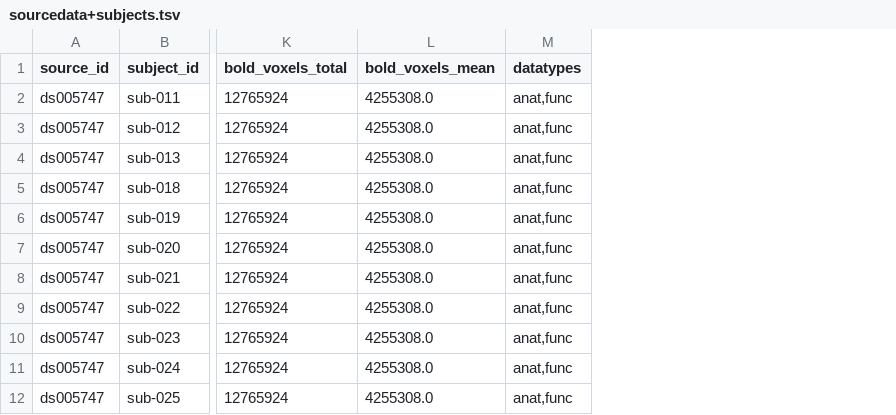
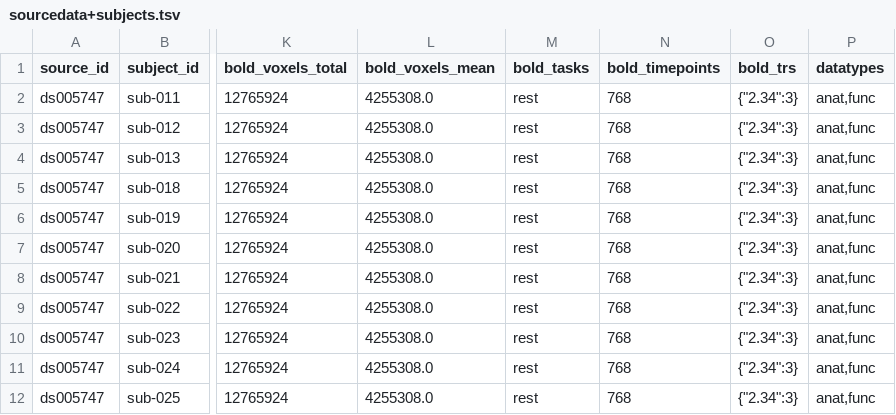
Before and after one commit to OpenNeuroStudies/study-ds005747, a TSV file: sourcedata/sourcedata+subjects.tsv, drawn as a sheet; only a part is shown, gaps mark what is left out; the diff names each change by its address in the sheet, - before the commit and + after, or states it on an @@ line.

Commit message:
Enhance extractions for sourcedata with more info on bold dynamics
We have bold_trs as dict[str,int] since json requires string keys.  YAML does not have
that limitation so may be at some point we would switch but then we might get some wild
1.33333333 values etc

```diff
--- a/sourcedata/sourcedata+subjects.tsv
+++ b/sourcedata/sourcedata+subjects.tsv
+column M (bold_tasks), rows 2-12: all rest
+column N (bold_timepoints), rows 2-12: all 768
+column O (bold_trs), rows 2-12: all {"2.34":3}
```
Also changed, not shown: sourcedata/sourcedata.tsv.
